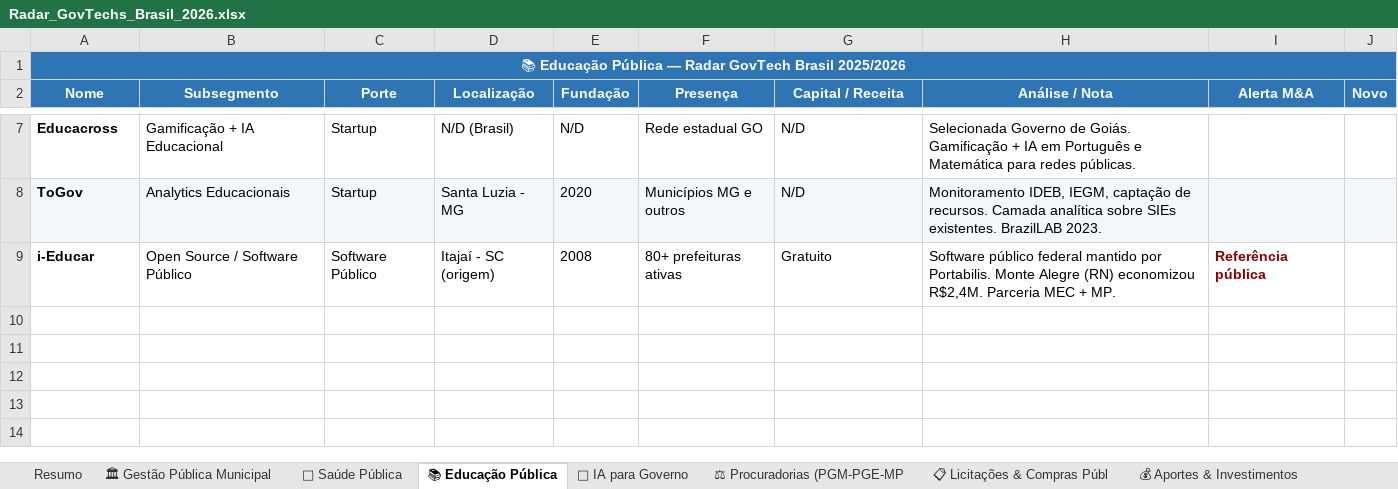
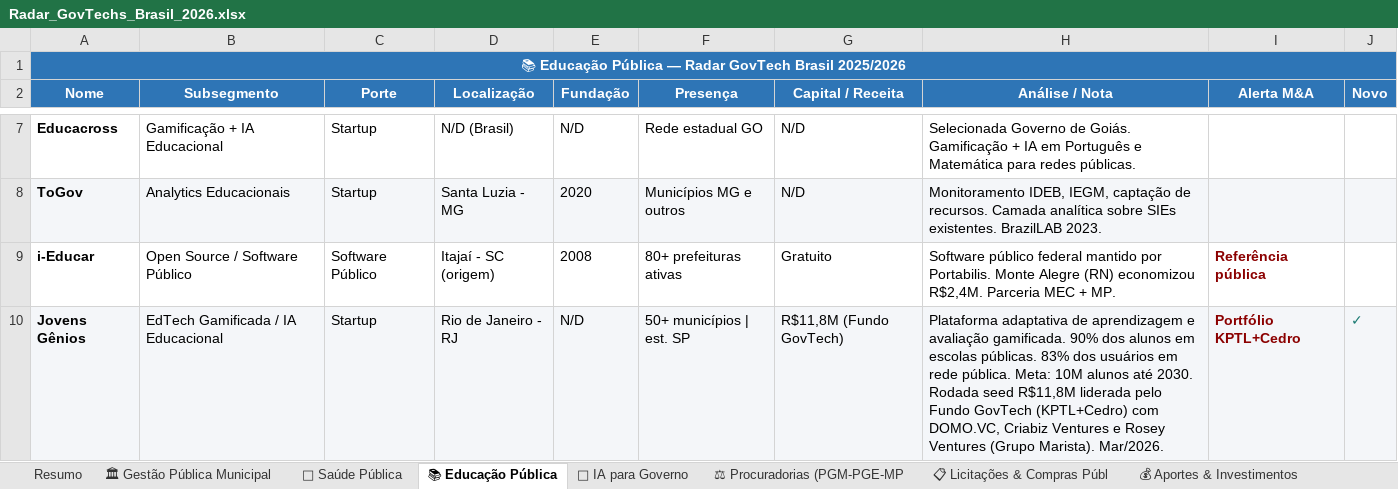
Before and after one commit to tossulino/govtech, an Excel workbook: Radar_GovTechs_Brasil_2026.xlsx, sheet 📚 Educação Pública, drawn as a sheet; only a part is shown, gaps mark what is left out; values as stored, in another font and other column widths than the file's, no borders; the diff names each change by its address in the sheet, - before the commit and + after, or states it on an @@ line.

Commit message:
v7: add Colab, Fractal, Kinebot, Jovens Genios; fix Aprova Digital investors; 4 new aportes

```diff
--- a/Radar_GovTechs_Brasil_2026.xlsx (sheet 📚 Educação Pública)
+++ b/Radar_GovTechs_Brasil_2026.xlsx (sheet 📚 Educação Pública)
+row 10: Jovens Gênios | EdTech Gamificada / IA Educacional | Startup | Rio de Janeiro - RJ | N/D | 50+ municípios | est. SP | R$11,8M (Fundo GovTech) | Plataforma adaptativa de aprendizagem e avaliação gamificada. 90% dos alunos em escolas públicas. 83% dos usuários em rede pública. Meta: 10M alunos até 2030. Rodada seed R$11,8M liderada pelo Fundo GovTech (KPTL+Cedro) com DOMO.VC, Criabiz Ventures e Rosey Ventures (Grupo Marista). Mar/2026. | Portfólio KPTL+Cedro | ✓
```
Also changed, not shown: sheet 💰 Aportes & Investimentos, sheet 🏛 Gestão Pública Municipal, sheet 🤖 IA para Governo, sheet Resumo, 2 other files.
